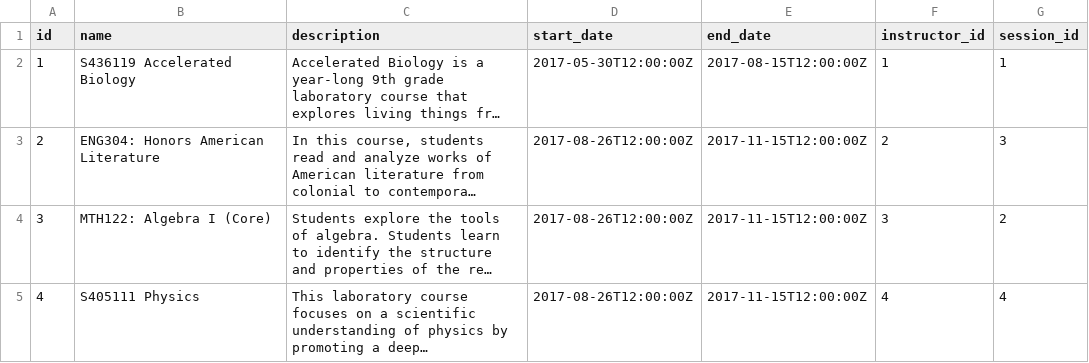
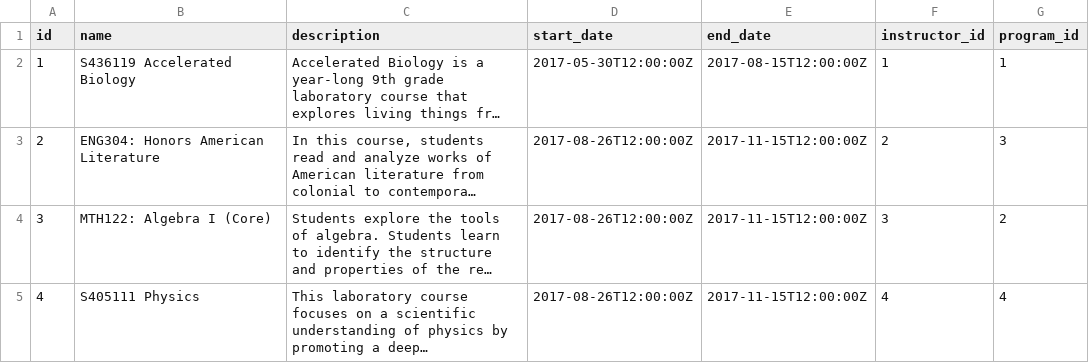
Before and after one commit to OpenGive/OpenLearn, a CSV file: src/main/resources/config/liquibase/course.csv, drawn as a sheet; long unchanged cells end in …; the diff names each change by its address in the sheet, - before the commit and + after, or states it on an @@ line.

```diff
--- a/src/main/resources/config/liquibase/course.csv
+++ b/src/main/resources/config/liquibase/course.csv
-G1: session_id
+G1: program_id
```
Also changed, not shown: src/main/resources/config/liquibase/program.csv, src/main/resources/config/liquibase/users.csv, 57 other files.
